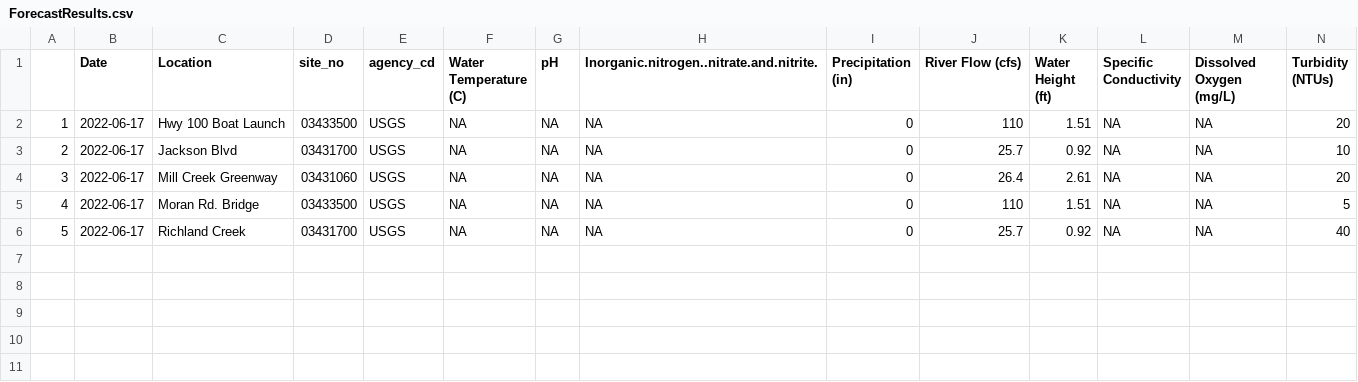
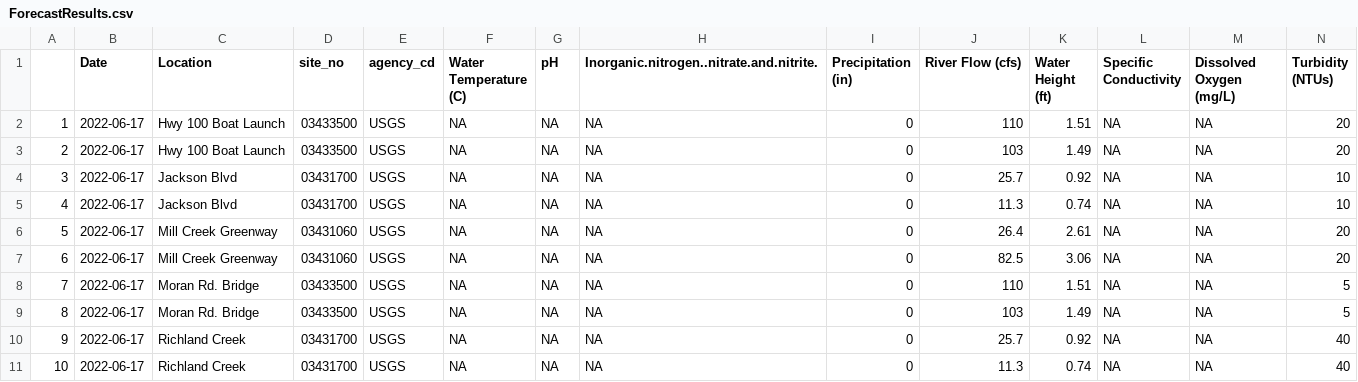
Before and after one commit to rjwood11/ecoli_model, a CSV file: ForecastResults.csv, drawn as a sheet; only a part is shown; addresses are those after the commit; rows hold the shown columns only; the diff names each change by its address in the sheet, - before the commit and + after, or states it on an @@ line.

```diff
--- a/ForecastResults.csv
+++ b/ForecastResults.csv
+row 3: 2 | 2022-06-17 | Hwy 100 Boat Launch | 03433500 | USGS | NA | NA | NA | 0 | 103 | 1.49 | NA | NA | 20
@@ column A renumbered between rows 4 and 10 @@
+row 5: 4 | 2022-06-17 | Jackson Blvd | 03431700 | USGS | NA | NA | NA | 0 | 11.3 | 0.74 | NA | NA | 10
+row 7: 6 | 2022-06-17 | Mill Creek Greenway | 03431060 | USGS | NA | NA | NA | 0 | 82.5 | 3.06 | NA | NA | 20
+row 9: 8 | 2022-06-17 | Moran Rd. Bridge | 03433500 | USGS | NA | NA | NA | 0 | 103 | 1.49 | NA | NA | 5
+row 11: 10 | 2022-06-17 | Richland Creek | 03431700 | USGS | NA | NA | NA | 0 | 11.3 | 0.74 | NA | NA | 40
```
Also changed, not shown: TrackForecast.csv, 2 other files.
